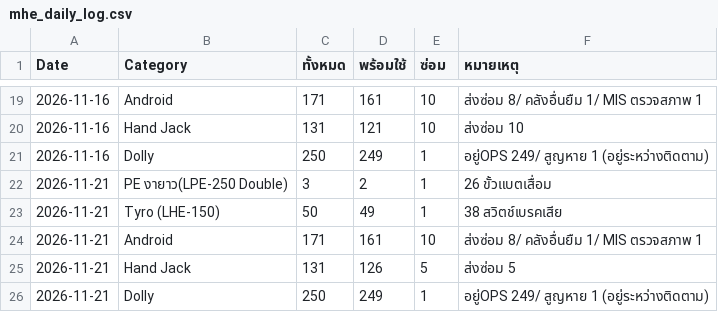
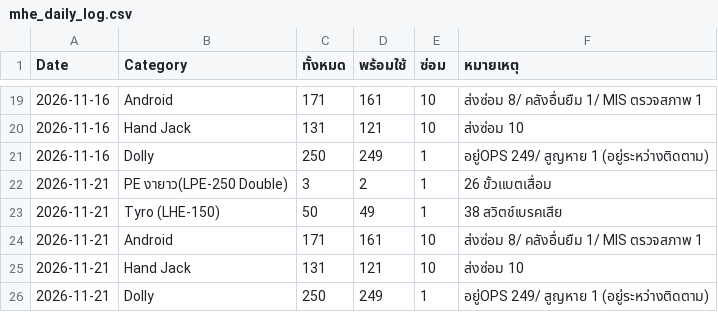
Before and after one commit to Blured03/MHE-Picking, a CSV file: data/mhe_daily_log.csv, drawn as a sheet; only a part is shown, gaps mark what is left out.

```diff
--- a/data/mhe_daily_log.csv
+++ b/data/mhe_daily_log.csv
@@ -24,3 +24,3 @@ Date,Category,ทั้งหมด,พร้อมใช้,ซ่อม,หม
 2026-11-21,Android,171,161,10,ส่งซ่อม 8/ คลังอื่นยืม 1/ MIS ตรวจสภาพ 1
-2026-11-21,Hand Jack,131,126,5,ส่งซ่อม 5
+2026-11-21,Hand Jack,131,121,10,ส่งซ่อม 10
 2026-11-21,Dolly,250,249,1,อยู่OPS 249/ สูญหาย 1 (อยู่ระหว่างติดตาม)
```
